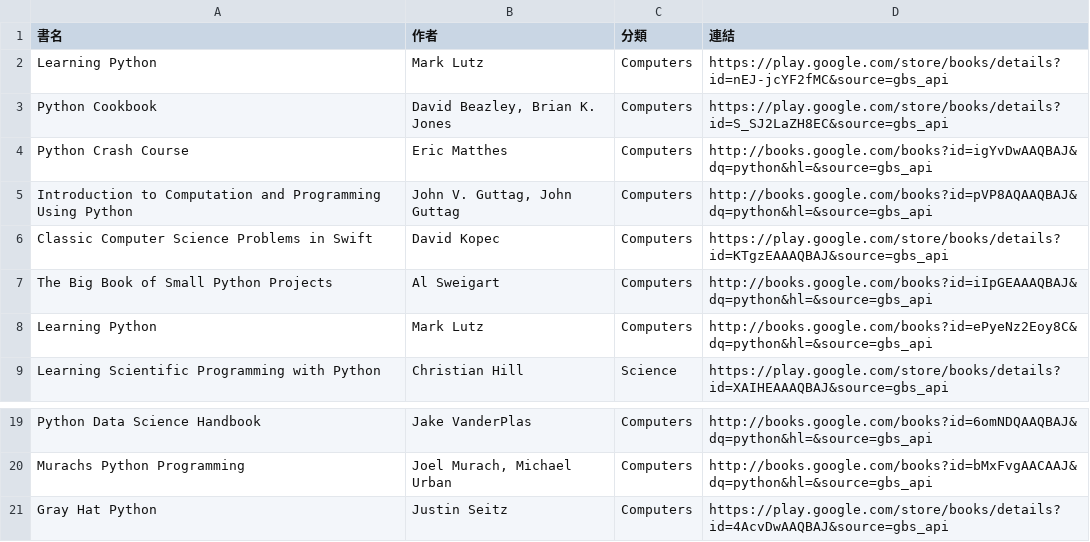
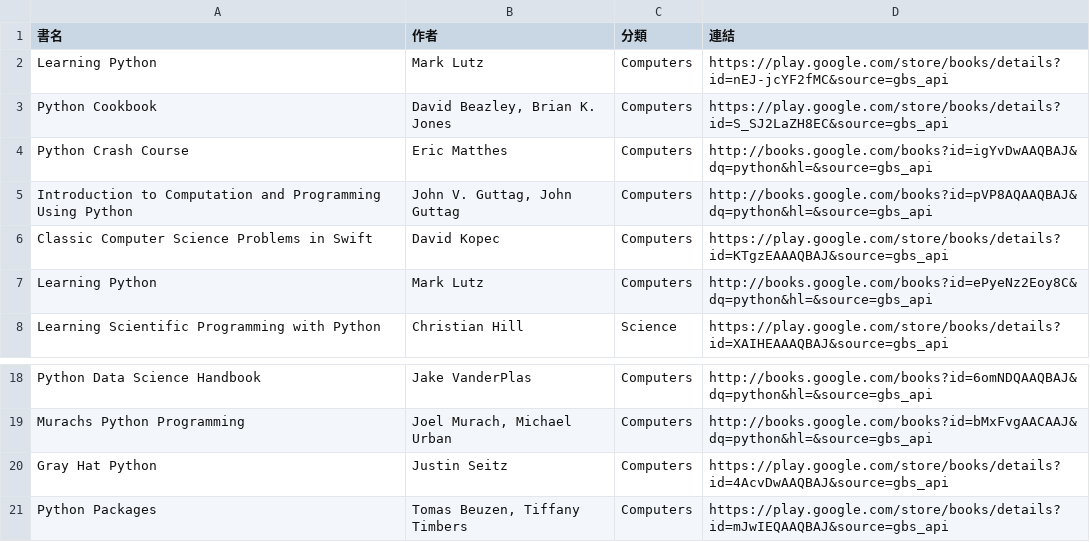
Before and after one commit to allenwhitewho/s1111409_mid, a CSV file: api.csv, drawn as a sheet; only a part is shown, gaps mark what is left out.

```diff
--- a/api.csv
+++ b/api.csv
@@ -6,3 +6,2 @@ Introduction to Computation and Programming Using Python,"John V. Guttag, John G
 Classic Computer Science Problems in Swift,David Kopec,Computers,https://play.google.com/store/books/details?id=KTgzEAAAQBAJ&source=gbs_api
-The Big Book of Small Python Projects,Al Sweigart,Computers,http://books.google.com/books?id=iIpGEAAAQBAJ&dq=python&hl=&source=gbs_api
 Learning Python,Mark Lutz,Computers,http://books.google.com/books?id=ePyeNz2Eoy8C&dq=python&hl=&source=gbs_api
@@ -21 +20,2 @@ Murachs Python Programming,"Joel Murach, Michael Urban",Computers,http://books.g
 Gray Hat Python,Justin Seitz,Computers,https://play.google.com/store/books/details?id=4AcvDwAAQBAJ&source=gbs_api
+Python Packages,"Tomas Beuzen, Tiffany Timbers",Computers,https://play.google.com/store/books/details?id=mJwIEQAAQBAJ&source=gbs_api
```
Also changed, not shown: category_log.csv, 1 other file.
